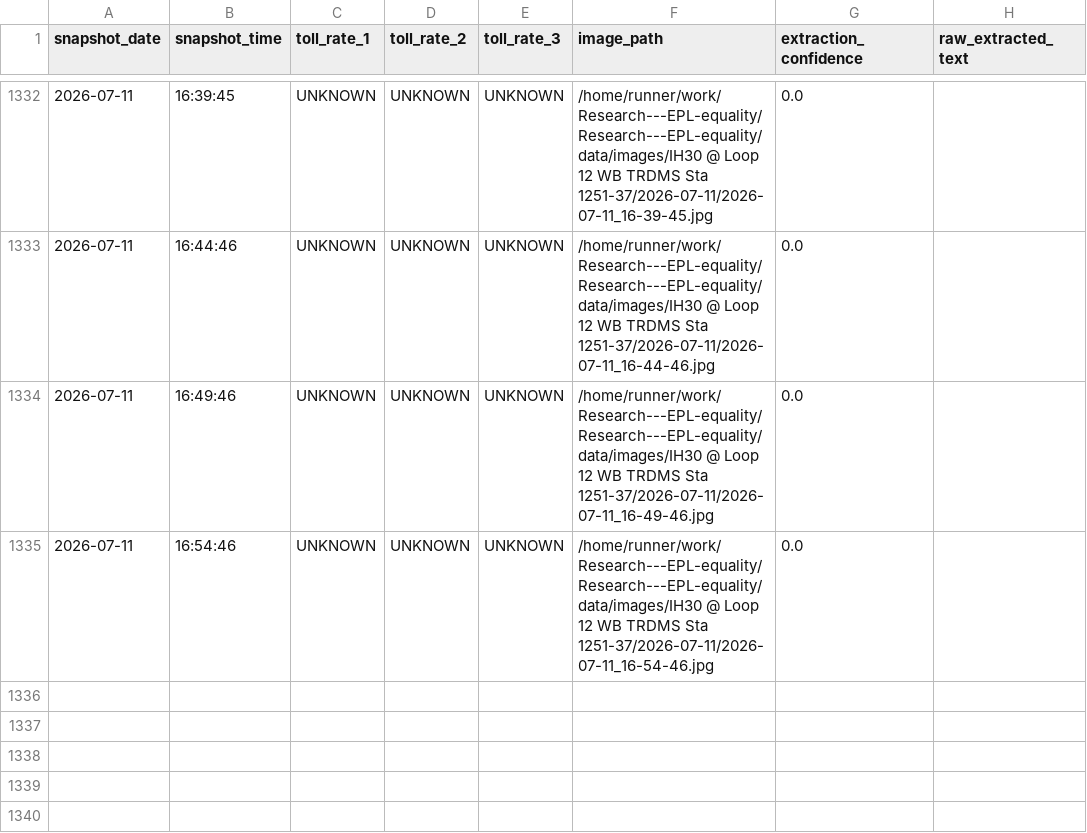
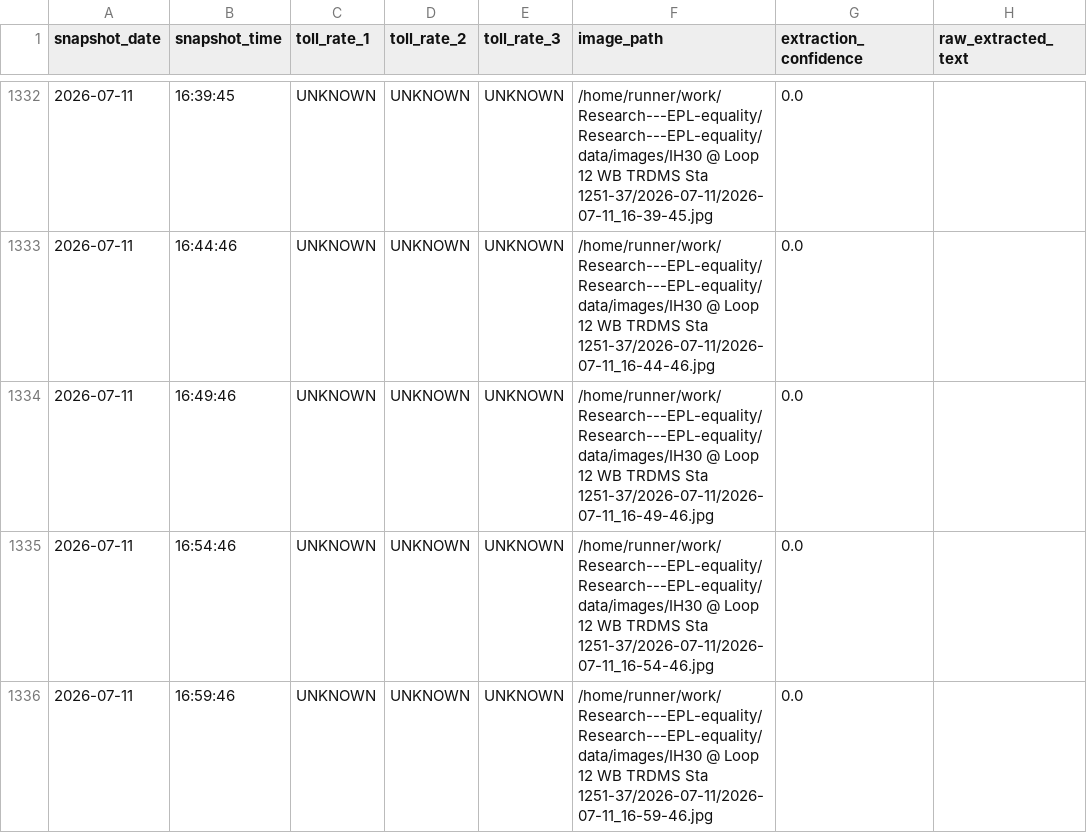
Before and after one commit to aifornsb/Research---EPL-equality, a CSV file: data/toll_rates.csv, drawn as a sheet; only a part is shown, gaps mark what is left out.

```diff
--- a/data/toll_rates.csv
+++ b/data/toll_rates.csv
@@ -1337 +1337,2 @@ snapshot_date,snapshot_time,toll_rate_1,toll_rate_2,toll_rate_3,image_path,extra
 2026-07-11,16:54:46,UNKNOWN,UNKNOWN,UNKNOWN,/home/runner/work/Research---EPL-equality/Research---EPL-equality/data/images/IH30 @ Loop 12 WB TRDMS Sta 1251-37/2026-07-11/2026-07-11_16-54-46.jpg,0.0,
+2026-07-11,16:59:46,UNKNOWN,UNKNOWN,UNKNOWN,/home/runner/work/Research---EPL-equality/Research---EPL-equality/data/images/IH30 @ Loop 12 WB TRDMS Sta 1251-37/2026-07-11/2026-07-11_16-59-46.jpg,0.0,
```
Also changed, not shown: 5 other files.
